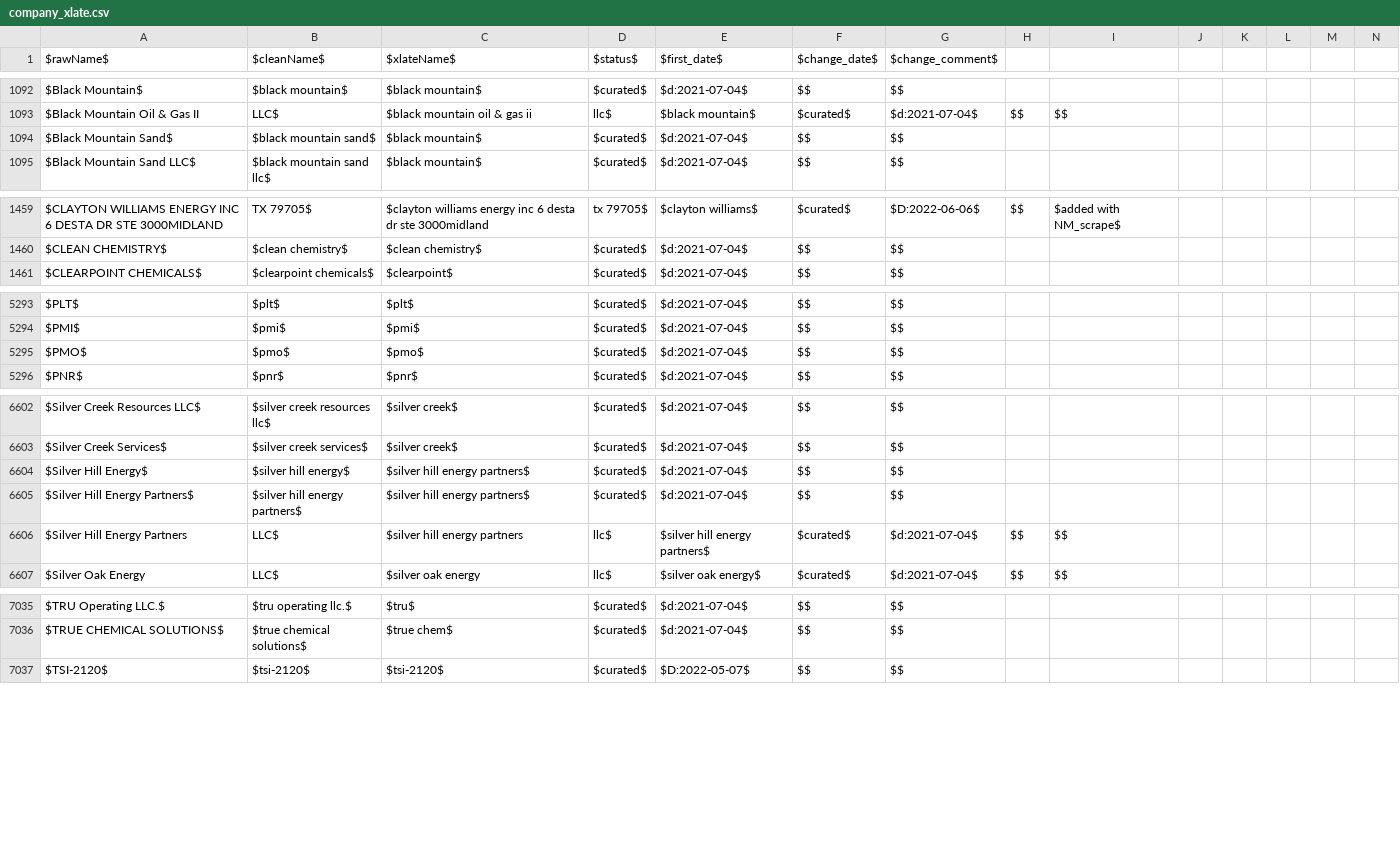
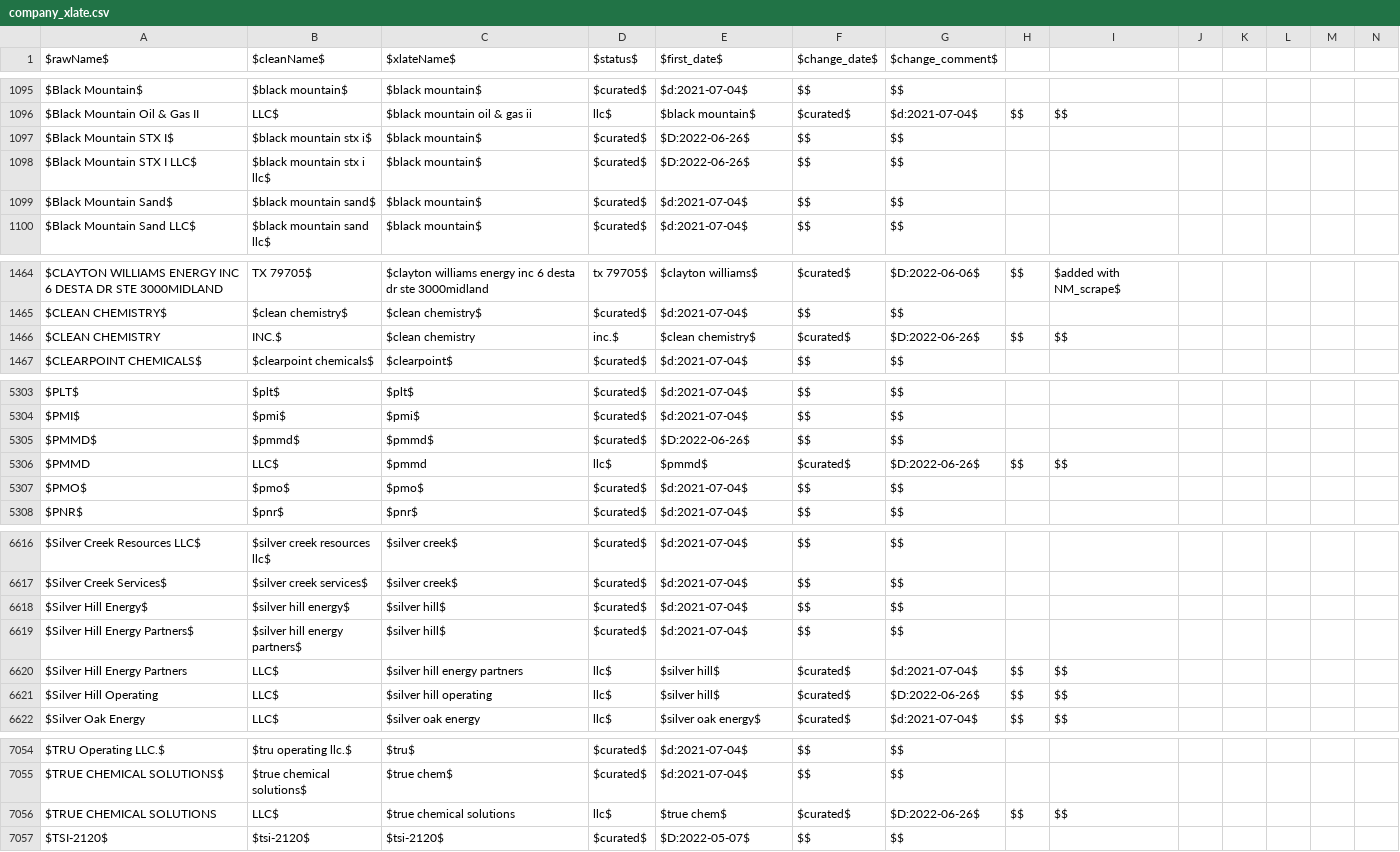
Before and after one commit to gwallison/openFF-curation, a CSV file: company_xlate.csv, drawn as a sheet; only a part is shown, gaps mark what is left out; the diff covers the shown part only.

```diff
--- a/company_xlate.csv
+++ b/company_xlate.csv
@@ -1093,2 +1096,4 @@ $Black Mountain$,$black mountain$,$black mountain$,$curated$,$d:2021-07-04$,$$,$
 $Black Mountain Oil & Gas II, LLC$,$black mountain oil & gas ii, llc$,$black mountain$,$curated$,$d:2021-07-04$,$$,$$
+$Black Mountain STX I$,$black mountain stx i$,$black mountain$,$curated$,$D:2022-06-26$,$$,$$
+$Black Mountain STX I LLC$,$black mountain stx i llc$,$black mountain$,$curated$,$D:2022-06-26$,$$,$$
 $Black Mountain Sand$,$black mountain sand$,$black mountain$,$curated$,$d:2021-07-04$,$$,$$
@@ -1460,2 +1465,3 @@ $CLAYTON WILLIAMS ENERGY INC 6 DESTA DR STE 3000MIDLAND, TX 79705$,$clayton will
 $CLEAN CHEMISTRY$,$clean chemistry$,$clean chemistry$,$curated$,$d:2021-07-04$,$$,$$
+$CLEAN CHEMISTRY, INC.$,$clean chemistry, inc.$,$clean chemistry$,$curated$,$D:2022-06-26$,$$,$$
 $CLEARPOINT CHEMICALS$,$clearpoint chemicals$,$clearpoint$,$curated$,$d:2021-07-04$,$$,$$
@@ -5294,2 +5304,4 @@ $PLT$,$plt$,$plt$,$curated$,$d:2021-07-04$,$$,$$
 $PMI$,$pmi$,$pmi$,$curated$,$d:2021-07-04$,$$,$$
+$PMMD$,$pmmd$,$pmmd$,$curated$,$D:2022-06-26$,$$,$$
+$PMMD, LLC$,$pmmd, llc$,$pmmd$,$curated$,$D:2022-06-26$,$$,$$
 $PMO$,$pmo$,$pmo$,$curated$,$d:2021-07-04$,$$,$$
@@ -6603,5 +6617,6 @@ $Silver Creek Resources LLC$,$silver creek resources llc$,$silver creek$,$curate
 $Silver Creek Services$,$silver creek services$,$silver creek$,$curated$,$d:2021-07-04$,$$,$$
-$Silver Hill Energy$,$silver hill energy$,$silver hill energy partners$,$curated$,$d:2021-07-04$,$$,$$
-$Silver Hill Energy Partners$,$silver hill energy partners$,$silver hill energy partners$,$curated$,$d:2021-07-04$,$$,$$
-$Silver Hill Energy Partners, LLC$,$silver hill energy partners, llc$,$silver hill energy partners$,$curated$,$d:2021-07-04$,$$,$$
+$Silver Hill Energy$,$silver hill energy$,$silver hill$,$curated$,$d:2021-07-04$,$$,$$
+$Silver Hill Energy Partners$,$silver hill energy partners$,$silver hill$,$curated$,$d:2021-07-04$,$$,$$
+$Silver Hill Energy Partners, LLC$,$silver hill energy partners, llc$,$silver hill$,$curated$,$d:2021-07-04$,$$,$$
+$Silver Hill Operating, LLC$,$silver hill operating, llc$,$silver hill$,$curated$,$D:2022-06-26$,$$,$$
 $Silver Oak Energy, LLC$,$silver oak energy, llc$,$silver oak energy$,$curated$,$d:2021-07-04$,$$,$$
@@ -7036,2 +7055,3 @@ $TRU Operating LLC.$,$tru operating llc.$,$tru$,$curated$,$d:2021-07-04$,$$,$$
 $TRUE CHEMICAL SOLUTIONS$,$true chemical solutions$,$true chem$,$curated$,$d:2021-07-04$,$$,$$
+$TRUE CHEMICAL SOLUTIONS, LLC$,$true chemical solutions, llc$,$true chem$,$curated$,$D:2022-06-26$,$$,$$
 $TSI-2120$,$tsi-2120$,$tsi-2120$,$curated$,$D:2022-05-07$,$$,$$
```
Also changed, not shown: 17 added rows and 1 edited cell elsewhere in this file, 2 other files.
